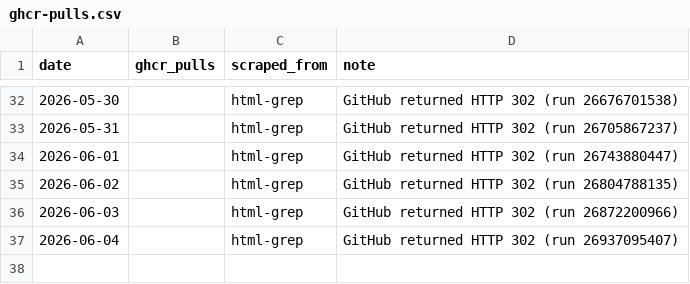
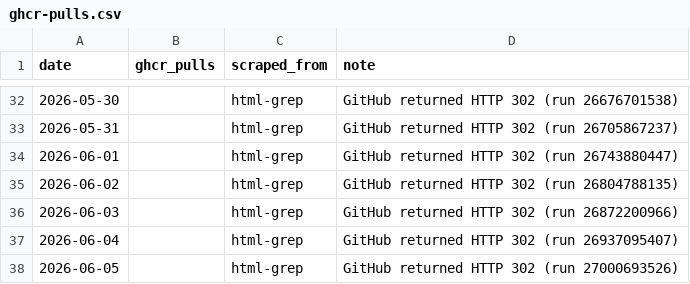
Before and after one commit to subhayu99/vellaris, a CSV file: analytics/ghcr-pulls.csv, drawn as a sheet; only a part is shown, gaps mark what is left out.

```diff
--- a/analytics/ghcr-pulls.csv
+++ b/analytics/ghcr-pulls.csv
@@ -37 +37,2 @@ date,ghcr_pulls,scraped_from,note
 2026-06-04,,html-grep,GitHub returned HTTP 302 (run 26937095407)
+2026-06-05,,html-grep,GitHub returned HTTP 302 (run 27000693526)
```
